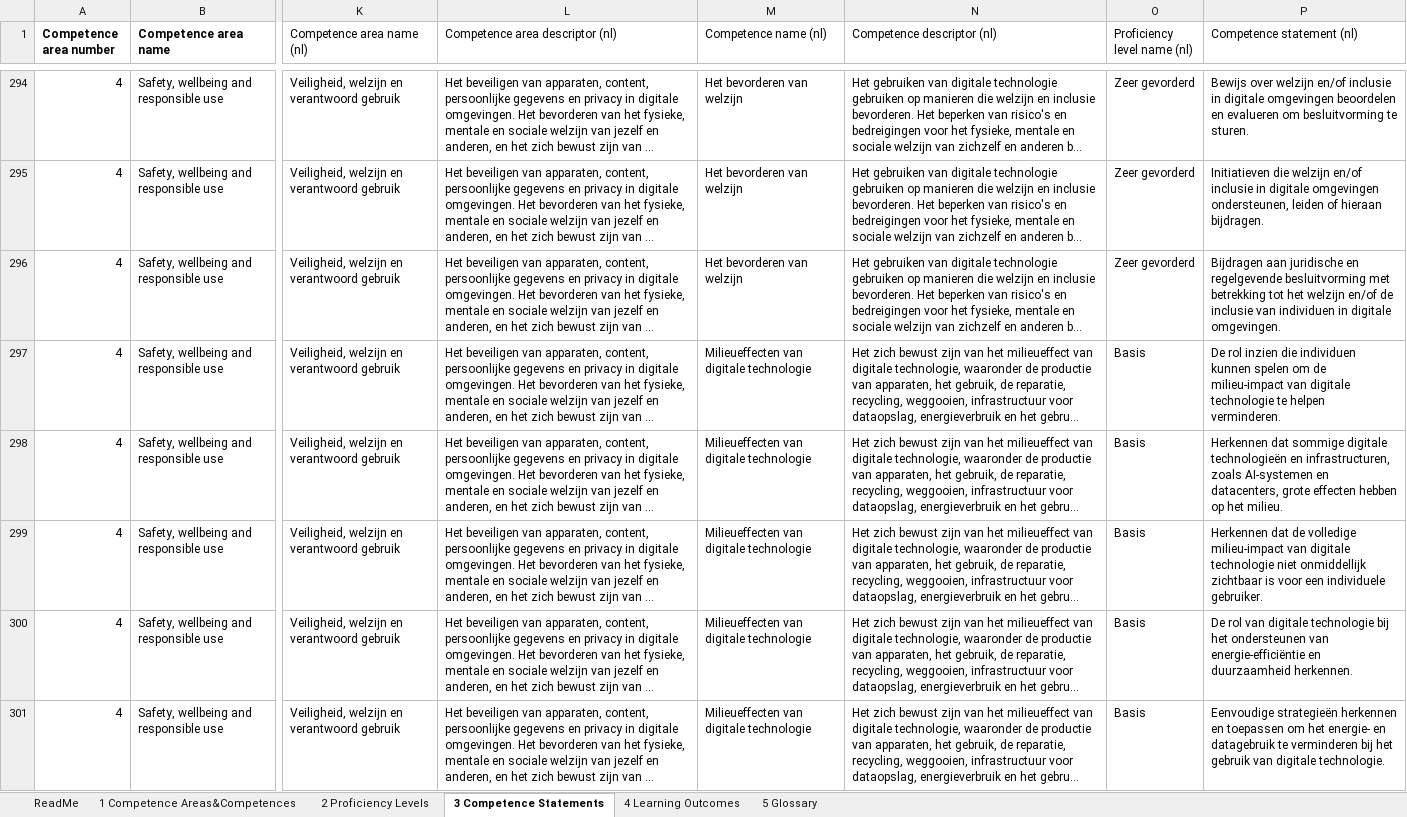
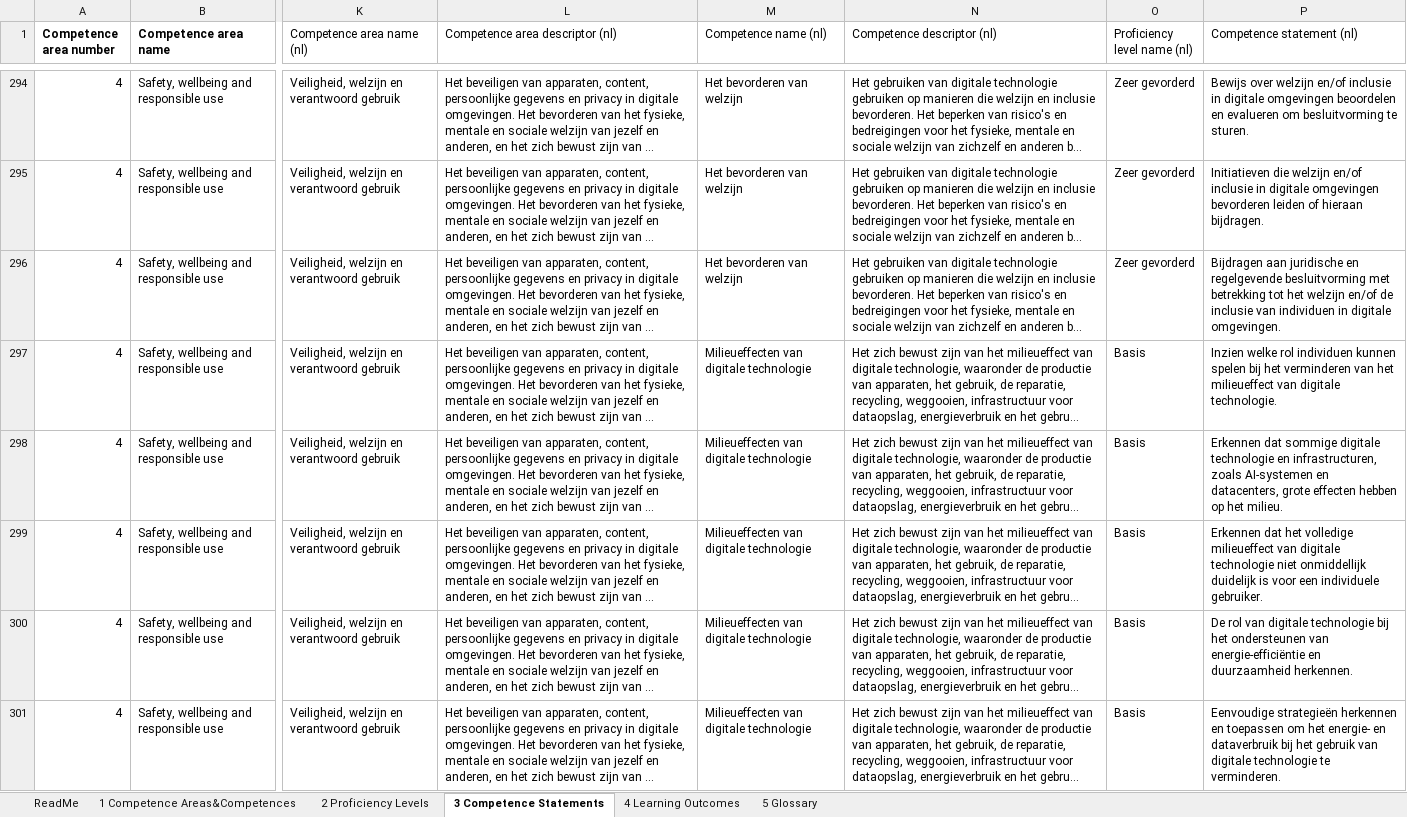
Before and after one commit to PiAir/digcomp3-l10n, an Excel workbook: output/DigComp_3.0_Data_Supplement_nl.xlsx, sheet 3 Competence Statements, drawn as a sheet; only a part is shown, gaps mark what is left out; long unchanged cells end in …; values as stored, in another font and other column widths than the file's, no borders; the diff covers the shown part only; the diff names each change by its address in the sheet, - before the commit and + after, or states it on an @@ line.

```diff
--- a/output/DigComp_3.0_Data_Supplement_nl.xlsx (sheet 3 Competence Statements)
+++ b/output/DigComp_3.0_Data_Supplement_nl.xlsx (sheet 3 Competence Statements)
-P295 (Competence statement (nl)): …digitale omgevingen ondersteunen, leiden of…
+P295 (Competence statement (nl)): …digitale omgevingen bevorderen leiden of…
-P297 (Competence statement (nl)): De rol inzien die individuen kunnen spelen om de milieu-impact van digitale technologie te helpen verminderen.
+P297 (Competence statement (nl)): Inzien welke rol individuen kunnen spelen bij het verminderen van het milieueffect van digitale technologie.
-P298 (Competence statement (nl)): Herkennen dat sommige digitale technologieën en infrastructuren,…
+P298 (Competence statement (nl)): Erkennen dat sommige digitale technologie en infrastructuren,…
-P299 (Competence statement (nl)): Herkennen dat de volledige milieu-impact van digitale technologie niet onmiddellijk zichtbaar is voor…
+P299 (Competence statement (nl)): Erkennen dat het volledige milieueffect van digitale technologie niet onmiddellijk duidelijk is voor…
-P301 (Competence statement (nl)): …energie- en datagebruik te verminderen bij het gebruik van digitale technologie.
+P301 (Competence statement (nl)): …energie- en dataverbruik bij het gebruik van digitale technologie te verminderen.
```
Also changed, not shown: 84 edited cells elsewhere in this sheet, sheet 4 Learning Outcomes, 15 other files.
